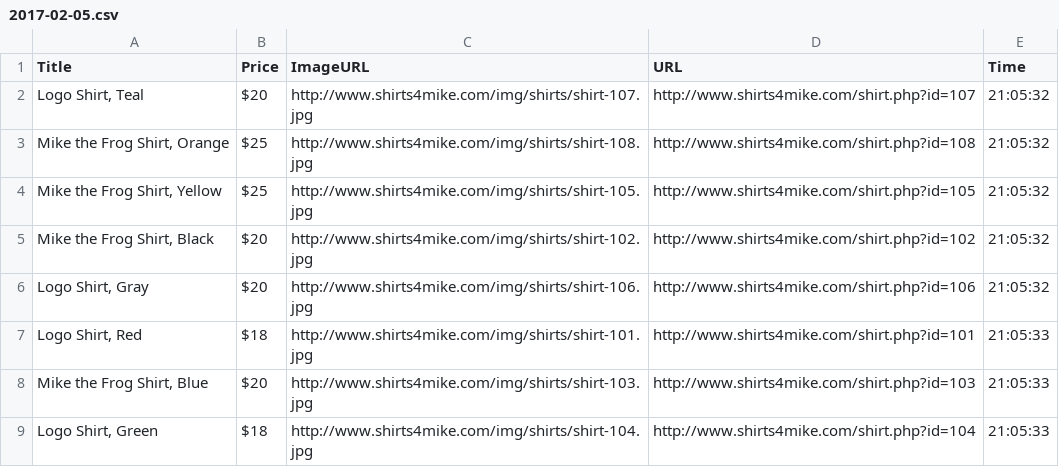
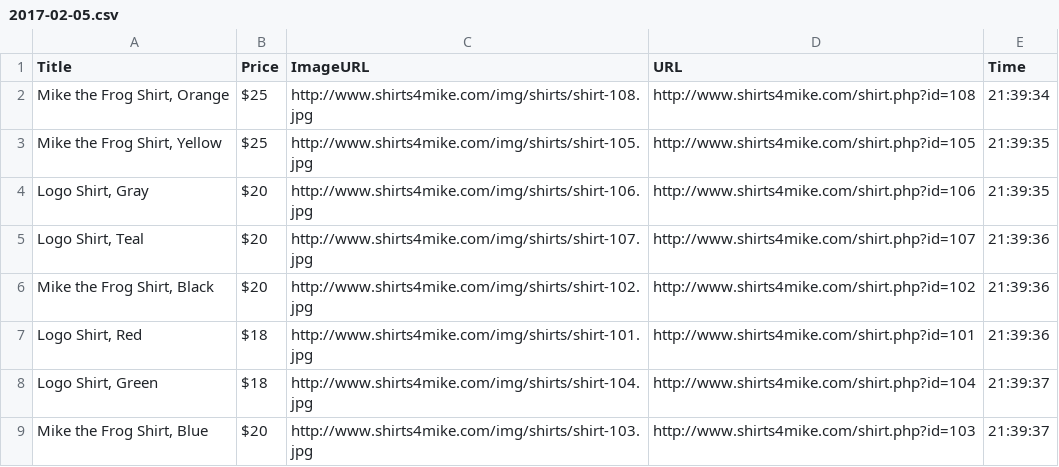
Before and after one commit to awongsf/ContentScraper, a CSV file: data/2017-02-05.csv, drawn as a sheet.

```diff
--- a/data/2017-02-05.csv
+++ b/data/2017-02-05.csv
@@ -1,9 +1,9 @@
 "Title","Price","ImageURL","URL","Time"
-"Logo Shirt, Teal","$20","http://www.shirts4mike.com/img/shirts/shirt-107.jpg","http://www.shirts4mike.com/shirt.php?id=107","21:05:32"
-"Mike the Frog Shirt, Orange","$25","http://www.shirts4mike.com/img/shirts/shirt-108.jpg","http://www.shirts4mike.com/shirt.php?id=108","21:05:32"
-"Mike the Frog Shirt, Yellow","$25","http://www.shirts4mike.com/img/shirts/shirt-105.jpg","http://www.shirts4mike.com/shirt.php?id=105","21:05:32"
-"Mike the Frog Shirt, Black","$20","http://www.shirts4mike.com/img/shirts/shirt-102.jpg","http://www.shirts4mike.com/shirt.php?id=102","21:05:32"
-"Logo Shirt, Gray","$20","http://www.shirts4mike.com/img/shirts/shirt-106.jpg","http://www.shirts4mike.com/shirt.php?id=106","21:05:32"
-"Logo Shirt, Red","$18","http://www.shirts4mike.com/img/shirts/shirt-101.jpg","http://www.shirts4mike.com/shirt.php?id=101","21:05:33"
-"Mike the Frog Shirt, Blue","$20","http://www.shirts4mike.com/img/shirts/shirt-103.jpg","http://www.shirts4mike.com/shirt.php?id=103","21:05:33"
-"Logo Shirt, Green","$18","http://www.shirts4mike.com/img/shirts/shirt-104.jpg","http://www.shirts4mike.com/shirt.php?id=104","21:05:33"
+"Mike the Frog Shirt, Orange","$25","http://www.shirts4mike.com/img/shirts/shirt-108.jpg","http://www.shirts4mike.com/shirt.php?id=108","21:39:34"
+"Mike the Frog Shirt, Yellow","$25","http://www.shirts4mike.com/img/shirts/shirt-105.jpg","http://www.shirts4mike.com/shirt.php?id=105","21:39:35"
+"Logo Shirt, Gray","$20","http://www.shirts4mike.com/img/shirts/shirt-106.jpg","http://www.shirts4mike.com/shirt.php?id=106","21:39:35"
+"Logo Shirt, Teal","$20","http://www.shirts4mike.com/img/shirts/shirt-107.jpg","http://www.shirts4mike.com/shirt.php?id=107","21:39:36"
+"Mike the Frog Shirt, Black","$20","http://www.shirts4mike.com/img/shirts/shirt-102.jpg","http://www.shirts4mike.com/shirt.php?id=102","21:39:36"
+"Logo Shirt, Red","$18","http://www.shirts4mike.com/img/shirts/shirt-101.jpg","http://www.shirts4mike.com/shirt.php?id=101","21:39:36"
+"Logo Shirt, Green","$18","http://www.shirts4mike.com/img/shirts/shirt-104.jpg","http://www.shirts4mike.com/shirt.php?id=104","21:39:37"
+"Mike the Frog Shirt, Blue","$20","http://www.shirts4mike.com/img/shirts/shirt-103.jpg","http://www.shirts4mike.com/shirt.php?id=103","21:39:37"
```
Also changed, not shown: 1 other file.
